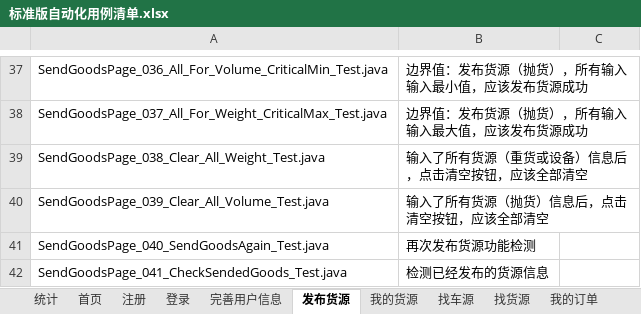
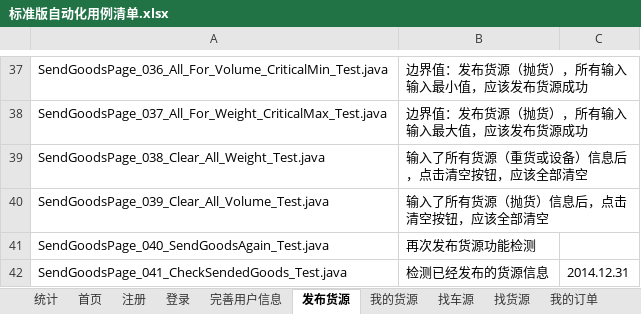
Before and after one commit to stephenwang1011/web-logistics-standard, an Excel workbook: logistics/res/caselist/标准版自动化用例清单.xlsx, sheet 发布货源, drawn as a sheet; only a part is shown, gaps mark what is left out; values as stored, in another font and other column widths than the file's, no borders; the diff names each change by its address in the sheet, - before the commit and + after, or states it on an @@ line.

```diff
--- a/logistics/res/caselist/标准版自动化用例清单.xlsx (sheet 发布货源)
+++ b/logistics/res/caselist/标准版自动化用例清单.xlsx (sheet 发布货源)
-C42: (empty)
+C42: 2014.12.31
```
Also changed, not shown: sheet 统计, sheet 公司信息, sheet 个人中心, sheet 我的订单, sheet 我的货源, sheet 注册, 5 more sheets, formulas that keep their value, 2 other files.
